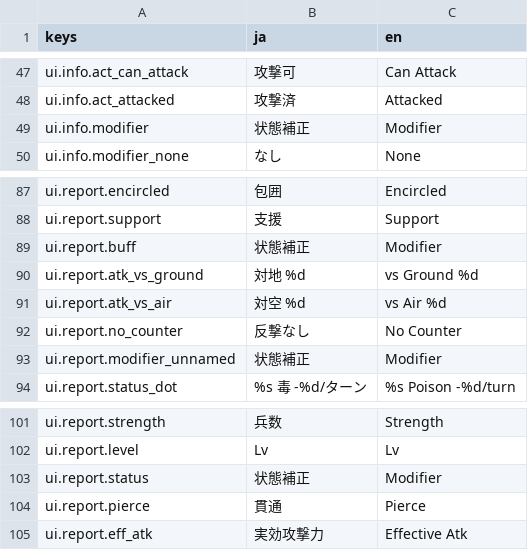
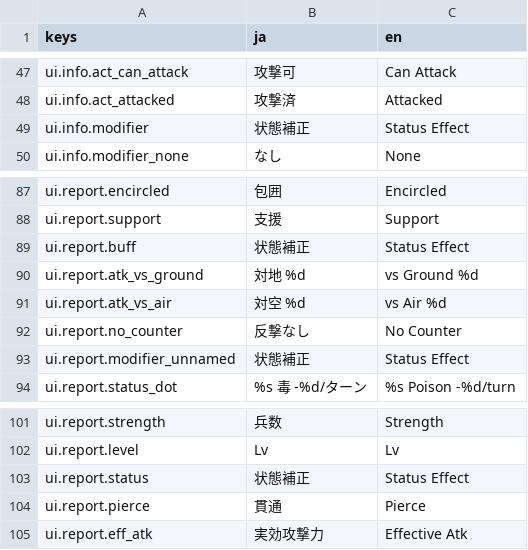
Before and after one commit to sway11466/senaris, a CSV file: godot/data/i18n/ui.csv, drawn as a sheet; only a part is shown, gaps mark what is left out.

```diff
--- a/godot/data/i18n/ui.csv
+++ b/godot/data/i18n/ui.csv
@@ -48,3 +48,3 @@ ui.info.act_can_attack,攻撃可,Can Attack
 ui.info.act_attacked,攻撃済,Attacked
-ui.info.modifier,状態補正,Modifier
+ui.info.modifier,状態補正,Status Effect
 ui.info.modifier_none,なし,None
@@ -88,3 +88,3 @@ ui.report.encircled,包囲,Encircled
 ui.report.support,支援,Support
-ui.report.buff,状態補正,Modifier
+ui.report.buff,状態補正,Status Effect
 ui.report.atk_vs_ground,対地 %d,vs Ground %d
@@ -92,3 +92,3 @@ ui.report.atk_vs_air,対空 %d,vs Air %d
 ui.report.no_counter,反撃なし,No Counter
-ui.report.modifier_unnamed,状態補正,Modifier
+ui.report.modifier_unnamed,状態補正,Status Effect
 ui.report.status_dot,%s 毒 -%d/ターン,%s Poison -%d/turn
@@ -102,3 +102,3 @@ ui.report.strength,兵数,Strength
 ui.report.level,Lv,Lv
-ui.report.status,状態補正,Modifier
+ui.report.status,状態補正,Status Effect
 ui.report.pierce,貫通,Pierce
```
Also changed, not shown: godot/data/i18n/manual.csv, 2 other files.
